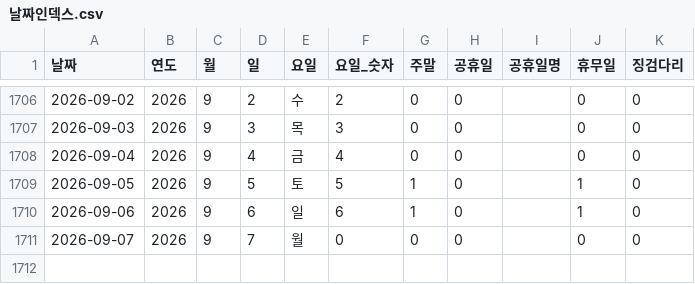
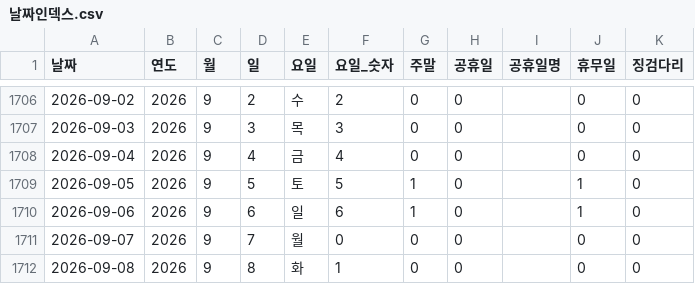
Before and after one commit to CSID-DGU/2026-1-CECD1-3-Hanwool-06, a CSV file: analysis/risk_snapshot/data/processed_data/날짜인덱스.csv, drawn as a sheet; only a part is shown, gaps mark what is left out; the diff names each change by its address in the sheet, - before the commit and + after, or states it on an @@ line.

```diff
--- a/analysis/risk_snapshot/data/processed_data/날짜인덱스.csv
+++ b/analysis/risk_snapshot/data/processed_data/날짜인덱스.csv
+row 1712: 2026-09-08 | 2026 | 9 | 8 | 화 | 1 | 0 | 0 |  | 0 | 0
```
Also changed, not shown: 3 other files.
